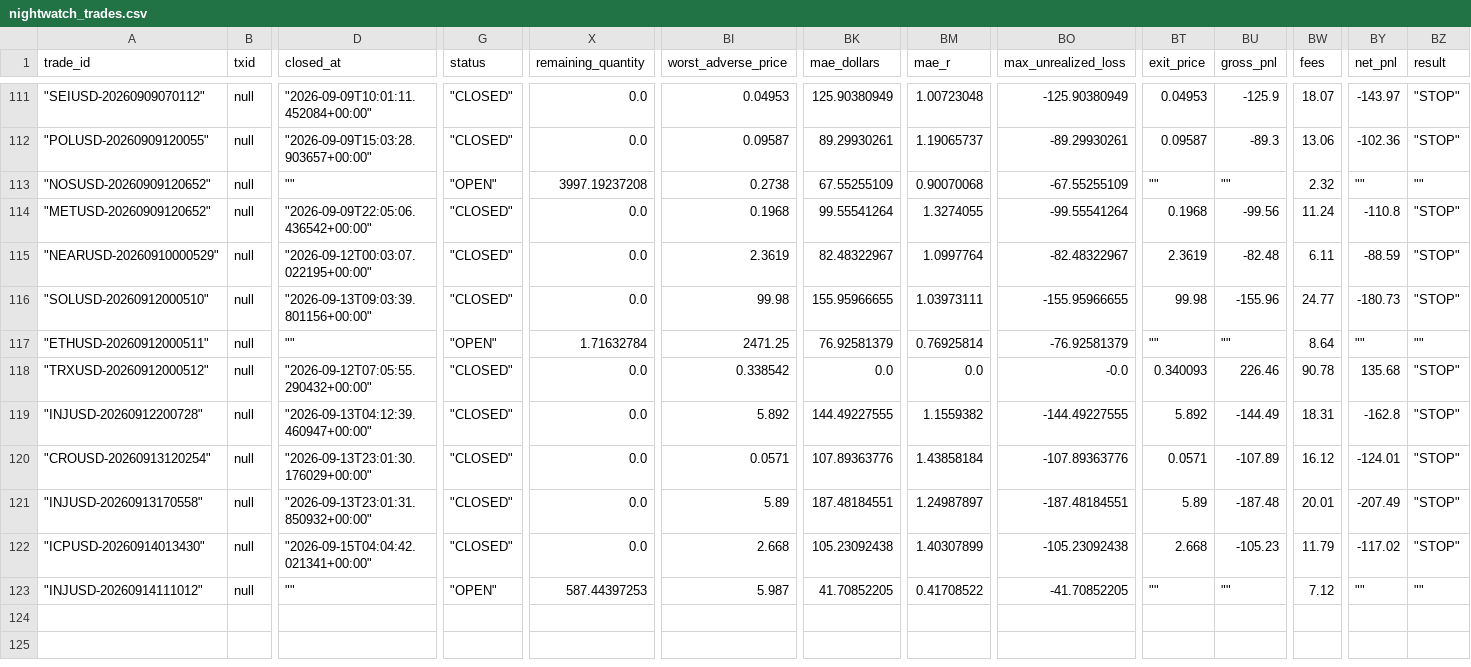
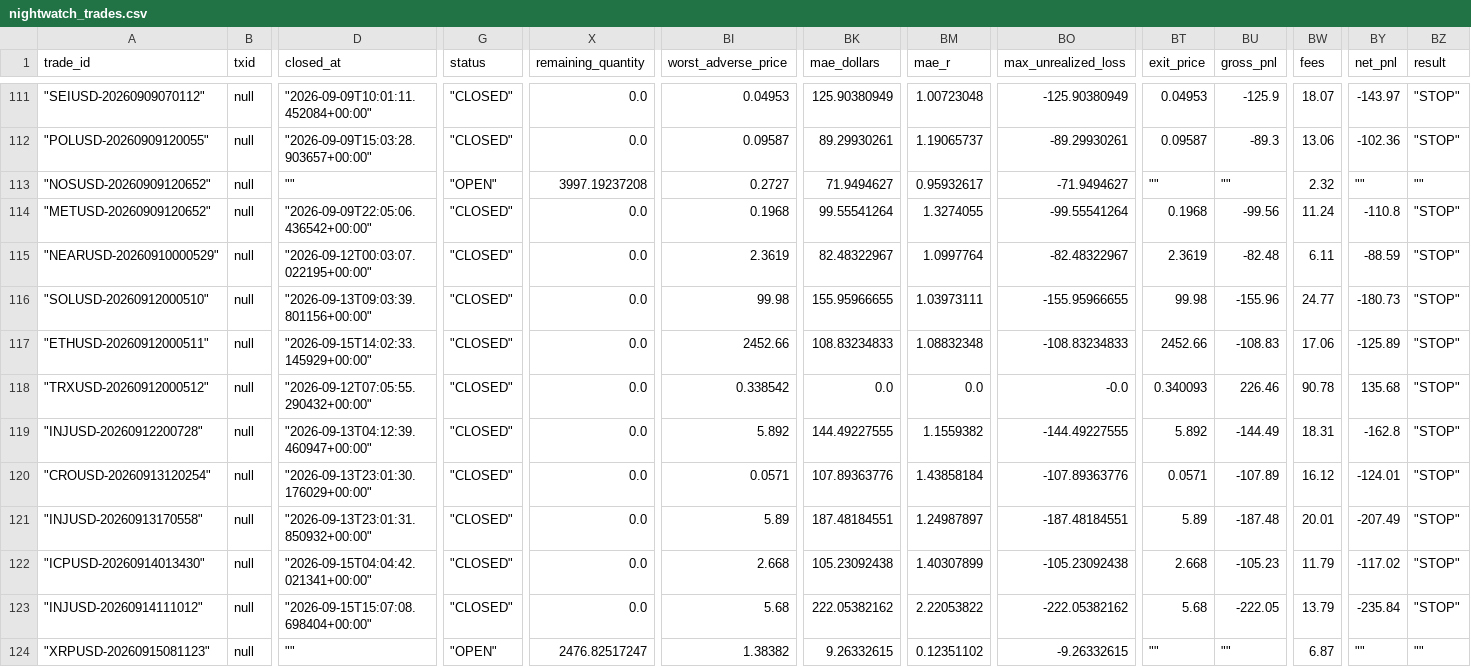
Before and after one commit to georgecondus808/gbot-exports, a CSV file: nightwatch_trades.csv, drawn as a sheet; only a part is shown, gaps mark what is left out; rows hold the shown columns only; the diff names each change by its address in the sheet, - before the commit and + after, or states it on an @@ line.

```diff
--- a/nightwatch_trades.csv
+++ b/nightwatch_trades.csv
-BI113 (worst_adverse_price): 0.2738
+BI113 (worst_adverse_price): 0.2727
-BK113 (mae_dollars): 67.55255109
+BK113 (mae_dollars): 71.9494627
-BM113 (mae_r): 0.90070068
+BM113 (mae_r): 0.95932617
-BO113 (max_unrealized_loss): -67.55255109
+BO113 (max_unrealized_loss): -71.9494627
-D117 (closed_at): ""
+D117 (closed_at): "2026-09-15T14:02:33.145929+00:00"
-G117 (status): "OPEN"
+G117 (status): "CLOSED"
-X117 (remaining_quantity): 1.71632784
+X117 (remaining_quantity): 0.0
-BI117 (worst_adverse_price): 2471.25
+BI117 (worst_adverse_price): 2452.66
-BK117 (mae_dollars): 76.92581379
+BK117 (mae_dollars): 108.83234833
-BM117 (mae_r): 0.76925814
+BM117 (mae_r): 1.08832348
-BO117 (max_unrealized_loss): -76.92581379
+BO117 (max_unrealized_loss): -108.83234833
-BT117 (exit_price): ""
+BT117 (exit_price): 2452.66
-BU117 (gross_pnl): ""
+BU117 (gross_pnl): -108.83
-BW117 (fees): 8.64
+BW117 (fees): 17.06
-BY117 (net_pnl): ""
+BY117 (net_pnl): -125.89
-BZ117 (result): ""
+BZ117 (result): "STOP"
-D123 (closed_at): ""
+D123 (closed_at): "2026-09-15T15:07:08.698404+00:00"
-G123 (status): "OPEN"
+G123 (status): "CLOSED"
-X123 (remaining_quantity): 587.44397253
+X123 (remaining_quantity): 0.0
-BI123 (worst_adverse_price): 5.987
+BI123 (worst_adverse_price): 5.68
-BK123 (mae_dollars): 41.70852205
+BK123 (mae_dollars): 222.05382162
-BM123 (mae_r): 0.41708522
+BM123 (mae_r): 2.22053822
-BO123 (max_unrealized_loss): -41.70852205
+BO123 (max_unrealized_loss): -222.05382162
-BT123 (exit_price): ""
+BT123 (exit_price): 5.68
-BU123 (gross_pnl): ""
+BU123 (gross_pnl): -222.05
-BW123 (fees): 7.12
+BW123 (fees): 13.79
-BY123 (net_pnl): ""
+BY123 (net_pnl): -235.84
-BZ123 (result): ""
+BZ123 (result): "STOP"
+row 124: "XRPUSD-20260915081123" | null | "" | "OPEN" | 2476.82517247 | 1.38382 | 9.26332615 | 0.12351102 | -9.26332615 | "" | "" | 6.87 | "" | ""
```
Also changed, not shown: 4 other files.
